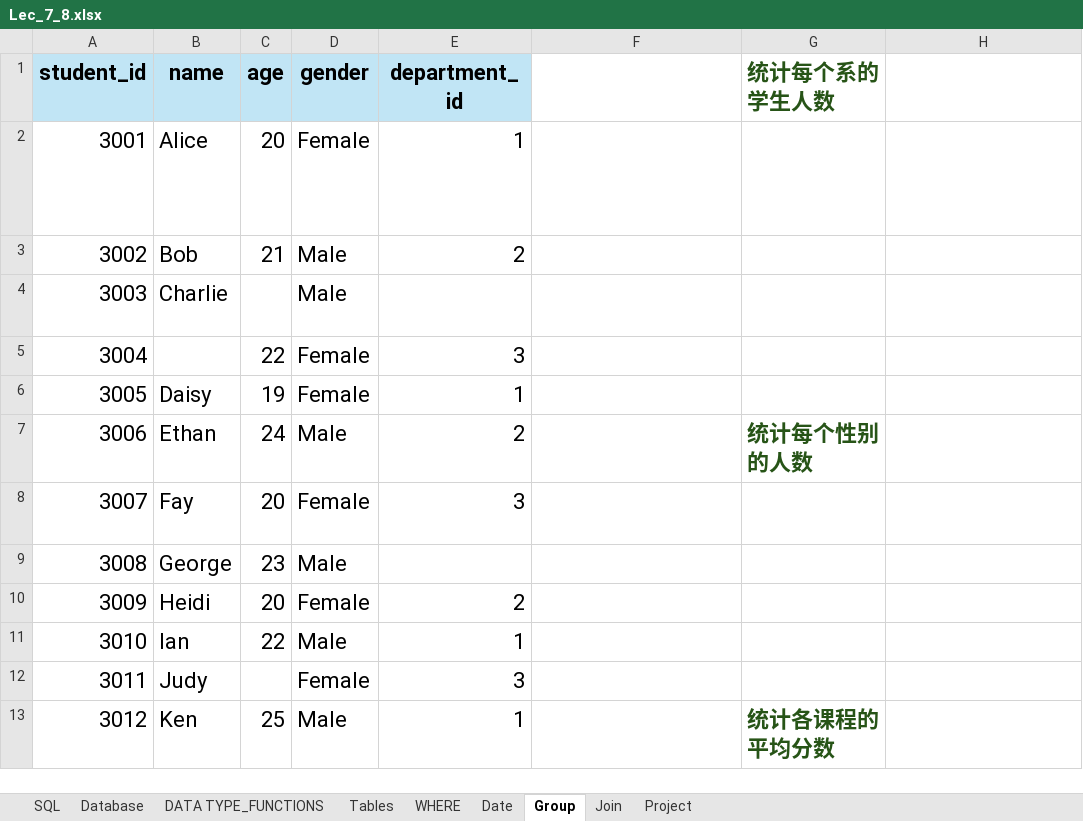
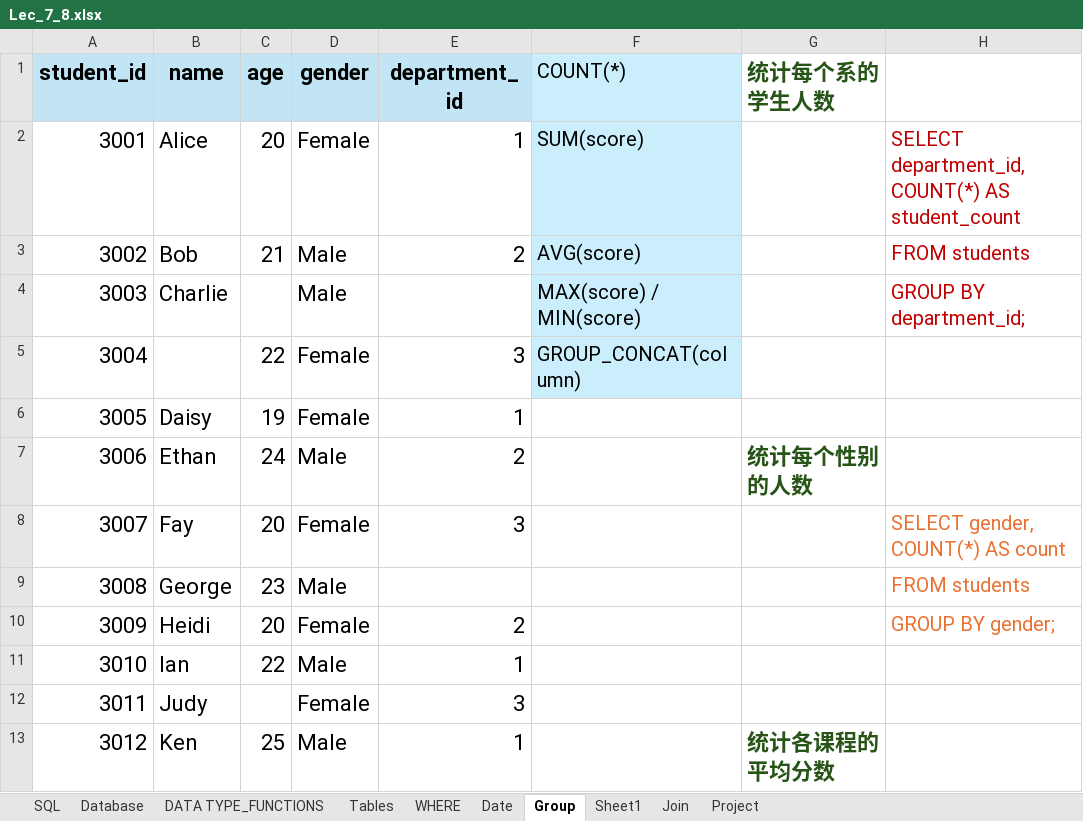
Before and after one commit to XTMay/SQL, an Excel workbook: Beginner/Slides/Lec_7_8.xlsx, sheet Group, drawn as a sheet; only a part is shown; values as stored, in another font and other column widths than the file's, no borders; the diff names each change by its address in the sheet, - before the commit and + after, or states it on an @@ line.

```diff
--- a/Beginner/Slides/Lec_7_8.xlsx (sheet Group)
+++ b/Beginner/Slides/Lec_7_8.xlsx (sheet Group)
+sheet tab: Sheet1
-F1: (empty)
+F1: COUNT(*)
-F1:F5 fill: none
+F1:F5 fill: #CAEEFB
-F2 (COUNT(*)): (empty)
+F2 (COUNT(*)): SUM(score)
-H2:H4 text colour: #FFFFFF
+H2:H4 text colour: #C00000
-F3 (COUNT(*)): (empty)
+F3 (COUNT(*)): AVG(score)
-F4 (COUNT(*)): (empty)
+F4 (COUNT(*)): MAX(score) / MIN(score)
-F5 (COUNT(*)): (empty)
+F5 (COUNT(*)): GROUP_CONCAT(column)
-H8:H10 text colour: #FFFFFF
+H8:H10 text colour: #E97132
```
Also changed, not shown: sheet DATA TYPE_FUNCTIONS, sheet SQL, 2 other files.
